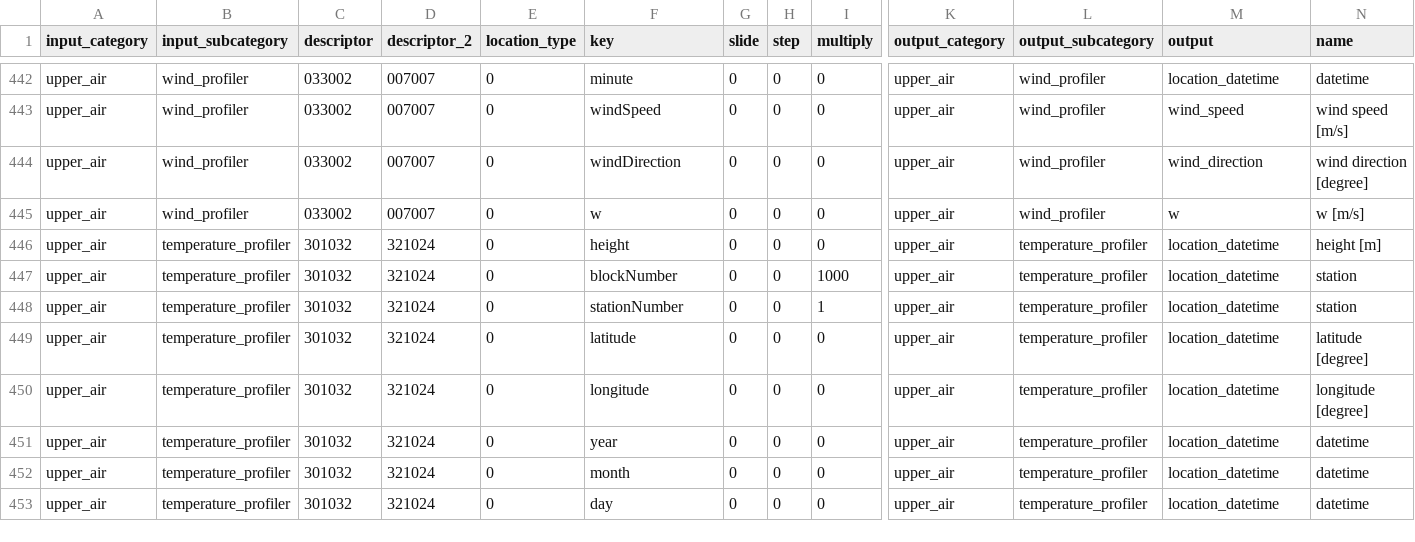
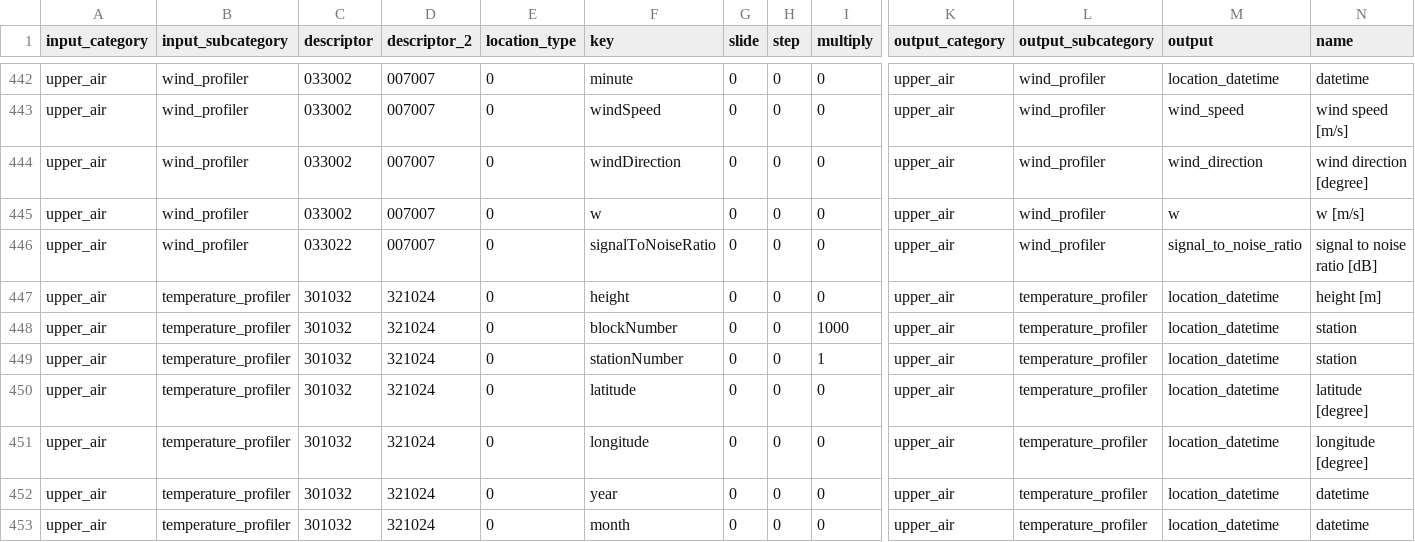
Before and after one commit to public-tatsuya-noyori/meteorological_preprocessor, a CSV file: src/meteorological_preprocessor/conf_bufr_to_arrow.csv, drawn as a sheet; only a part is shown, gaps mark what is left out; the shorter side is filled out with more unchanged rows; rows hold the shown columns only; the diff names each change by its address in the sheet, - before the commit and + after, or states it on an @@ line.

Commit message:
commit

```diff
--- a/src/meteorological_preprocessor/conf_bufr_to_arrow.csv
+++ b/src/meteorological_preprocessor/conf_bufr_to_arrow.csv
+row 446: upper_air | wind_profiler | 033022 | 007007 | 0 | signalToNoiseRatio | 0 | 0 | 0 | upper_air | wind_profiler | signal_to_noise_ratio | signal to noise ratio [dB]
```
